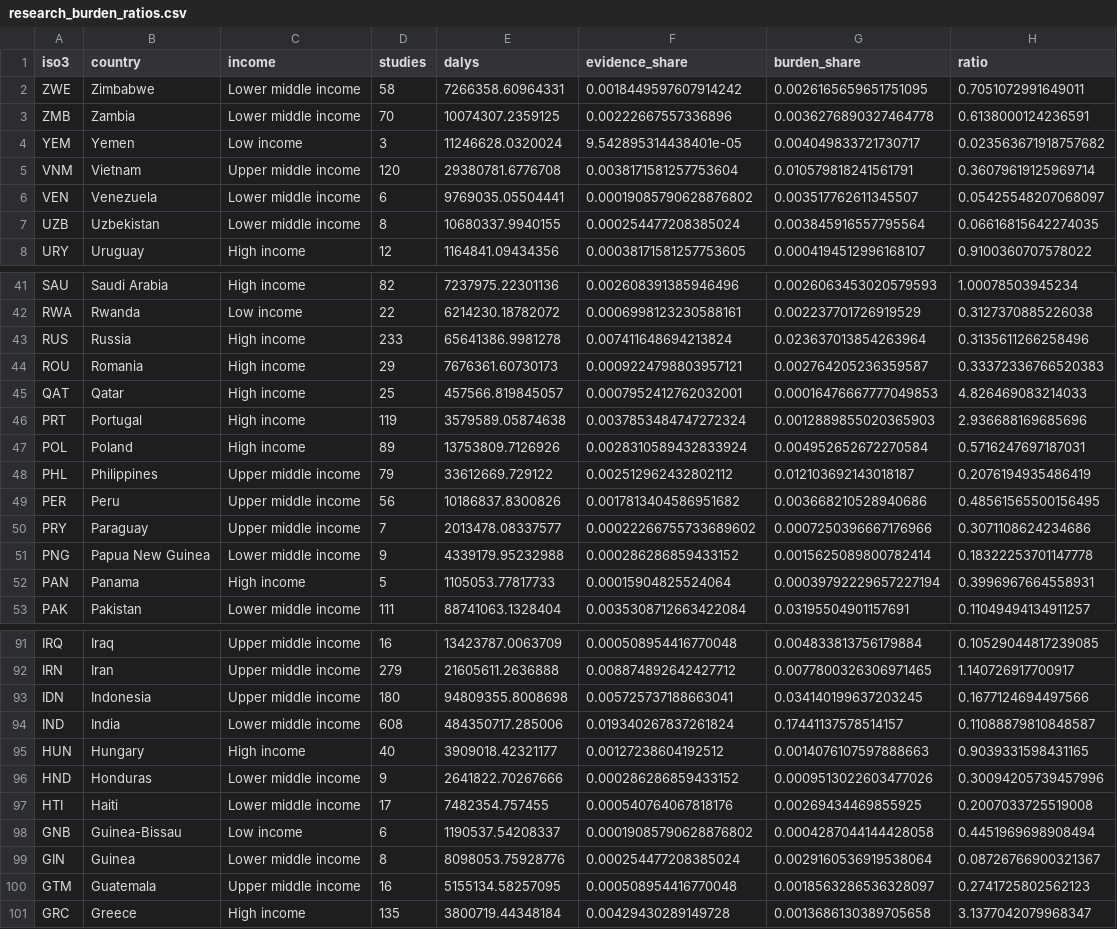
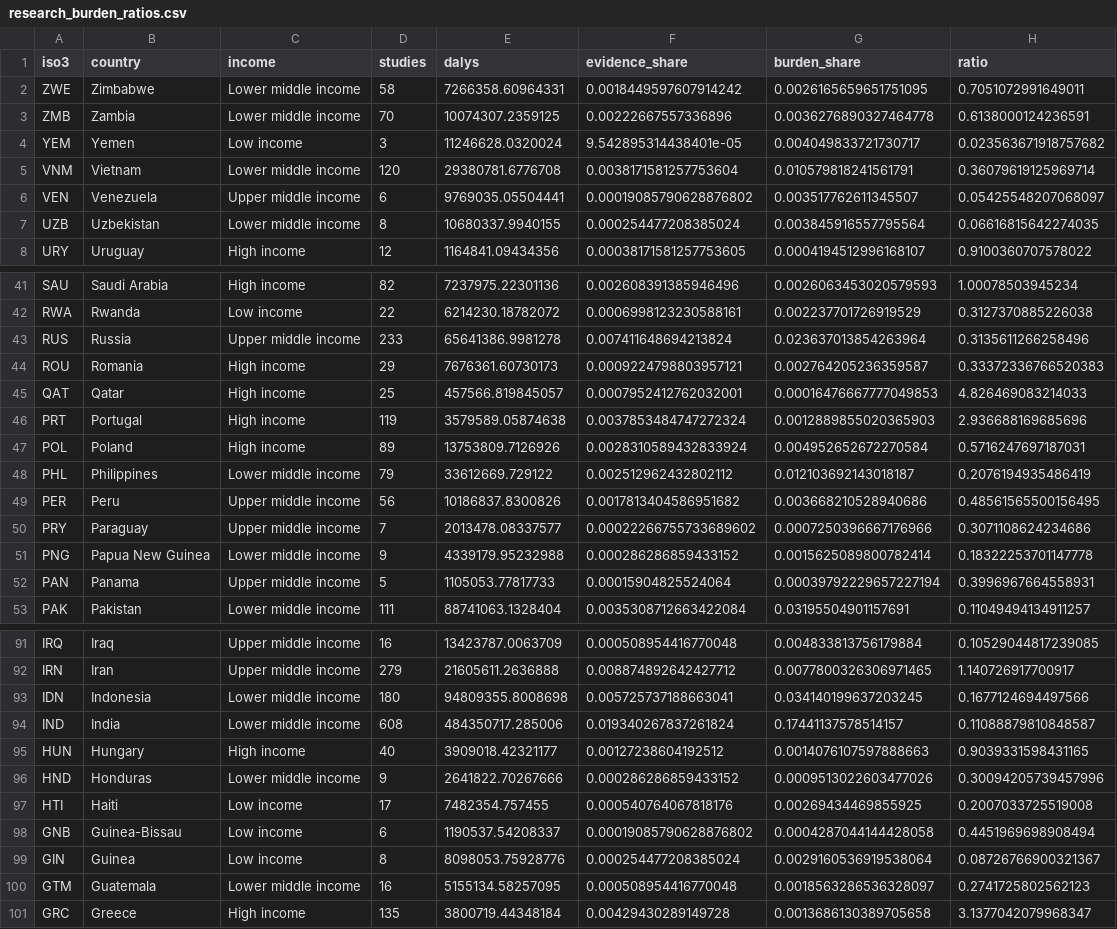
Before and after one commit to lsempe77/hee-landscape, a CSV file: docs/figures/research_burden_ratios.csv, drawn as a sheet; only a part is shown, gaps mark what is left out; the diff covers the shown part only.

```diff
--- a/docs/figures/research_burden_ratios.csv
+++ b/docs/figures/research_burden_ratios.csv
@@ -4,4 +4,4 @@ ZMB,Zambia,Lower middle income,70,10074307.2359125,0.00222667557336896,0.0036276
 YEM,Yemen,Low income,3,11246628.0320024,9.542895314438401e-05,0.004049833721730717,0.023563671918757682
-VNM,Vietnam,Upper middle income,120,29380781.6776708,0.0038171581257753604,0.010579818241561791,0.36079619125969714
-VEN,Venezuela,Lower middle income,6,9769035.05504441,0.00019085790628876802,0.003517762611345507,0.05425548207068097
+VNM,Vietnam,Lower middle income,120,29380781.6776708,0.0038171581257753604,0.010579818241561791,0.36079619125969714
+VEN,Venezuela,Upper middle income,6,9769035.05504441,0.00019085790628876802,0.003517762611345507,0.05425548207068097
 UZB,Uzbekistan,Lower middle income,8,10680337.9940155,0.000254477208385024,0.003845916557795564,0.06616815642274035
@@ -42,3 +42,3 @@ SAU,Saudi Arabia,High income,82,7237975.22301136,0.002608391385946496,0.00260634
 RWA,Rwanda,Low income,22,6214230.18782072,0.0006998123230588161,0.002237701726919529,0.3127370885226038
-RUS,Russia,High income,233,65641386.9981278,0.007411648694213824,0.023637013854263964,0.3135611266258496
+RUS,Russia,Upper middle income,233,65641386.9981278,0.007411648694213824,0.023637013854263964,0.3135611266258496
 ROU,Romania,High income,29,7676361.60730173,0.0009224798803957121,0.002764205236359587,0.33372336766520383
@@ -47,3 +47,3 @@ PRT,Portugal,High income,119,3579589.05874638,0.0037853484747272324,0.0012889855
 POL,Poland,High income,89,13753809.7126926,0.0028310589432833924,0.004952652672270584,0.5716247697187031
-PHL,Philippines,Upper middle income,79,33612669.729122,0.002512962432802112,0.012103692143018187,0.2076194935486419
+PHL,Philippines,Lower middle income,79,33612669.729122,0.002512962432802112,0.012103692143018187,0.2076194935486419
 PER,Peru,Upper middle income,56,10186837.8300826,0.0017813404586951682,0.003668210528940686,0.48561565500156495
@@ -51,3 +51,3 @@ PRY,Paraguay,Upper middle income,7,2013478.08337577,0.00022266755733689602,0.000
 PNG,Papua New Guinea,Lower middle income,9,4339179.95232988,0.000286286859433152,0.0015625089800782414,0.18322253701147778
-PAN,Panama,High income,5,1105053.77817733,0.00015904825524064,0.00039792229657227194,0.3996967664558931
+PAN,Panama,Upper middle income,5,1105053.77817733,0.00015904825524064,0.00039792229657227194,0.3996967664558931
 PAK,Pakistan,Lower middle income,111,88741063.1328404,0.0035308712663422084,0.03195504901157691,0.11049494134911257
@@ -92,3 +92,3 @@ IRQ,Iraq,Upper middle income,16,13423787.0063709,0.000508954416770048,0.00483381
 IRN,Iran,Upper middle income,279,21605611.2636888,0.008874892642427712,0.0077800326306971465,1.140726917700917
-IDN,Indonesia,Upper middle income,180,94809355.8008698,0.005725737188663041,0.034140199637203245,0.1677124694497566
+IDN,Indonesia,Lower middle income,180,94809355.8008698,0.005725737188663041,0.034140199637203245,0.1677124694497566
 IND,India,Lower middle income,608,484350717.285006,0.019340267837261824,0.17441137578514157,0.11088879810848587
@@ -96,6 +96,6 @@ HUN,Hungary,High income,40,3909018.42321177,0.00127238604192512,0.00140761075978
 HND,Honduras,Lower middle income,9,2641822.70267666,0.000286286859433152,0.0009513022603477026,0.30094205739457996
-HTI,Haiti,Lower middle income,17,7482354.757455,0.000540764067818176,0.00269434469855925,0.2007033725519008
+HTI,Haiti,Low income,17,7482354.757455,0.000540764067818176,0.00269434469855925,0.2007033725519008
 GNB,Guinea-Bissau,Low income,6,1190537.54208337,0.00019085790628876802,0.0004287044144428058,0.4451969698908494
-GIN,Guinea,Lower middle income,8,8098053.75928776,0.000254477208385024,0.0029160536919538064,0.08726766900321367
-GTM,Guatemala,Upper middle income,16,5155134.58257095,0.000508954416770048,0.0018563286536328097,0.2741725802562123
+GIN,Guinea,Low income,8,8098053.75928776,0.000254477208385024,0.0029160536919538064,0.08726766900321367
+GTM,Guatemala,Lower middle income,16,5155134.58257095,0.000508954416770048,0.0018563286536328097,0.2741725802562123
 GRC,Greece,High income,135,3800719.44348184,0.00429430289149728,0.0013686130389705658,3.1377042079968347
```
Also changed, not shown: 15 edited cells elsewhere in this file, docs/figures/fig_funder_scorecard_absolute.csv, docs/figures/fig_funder_scorecard_v2.csv, 54 other files.
